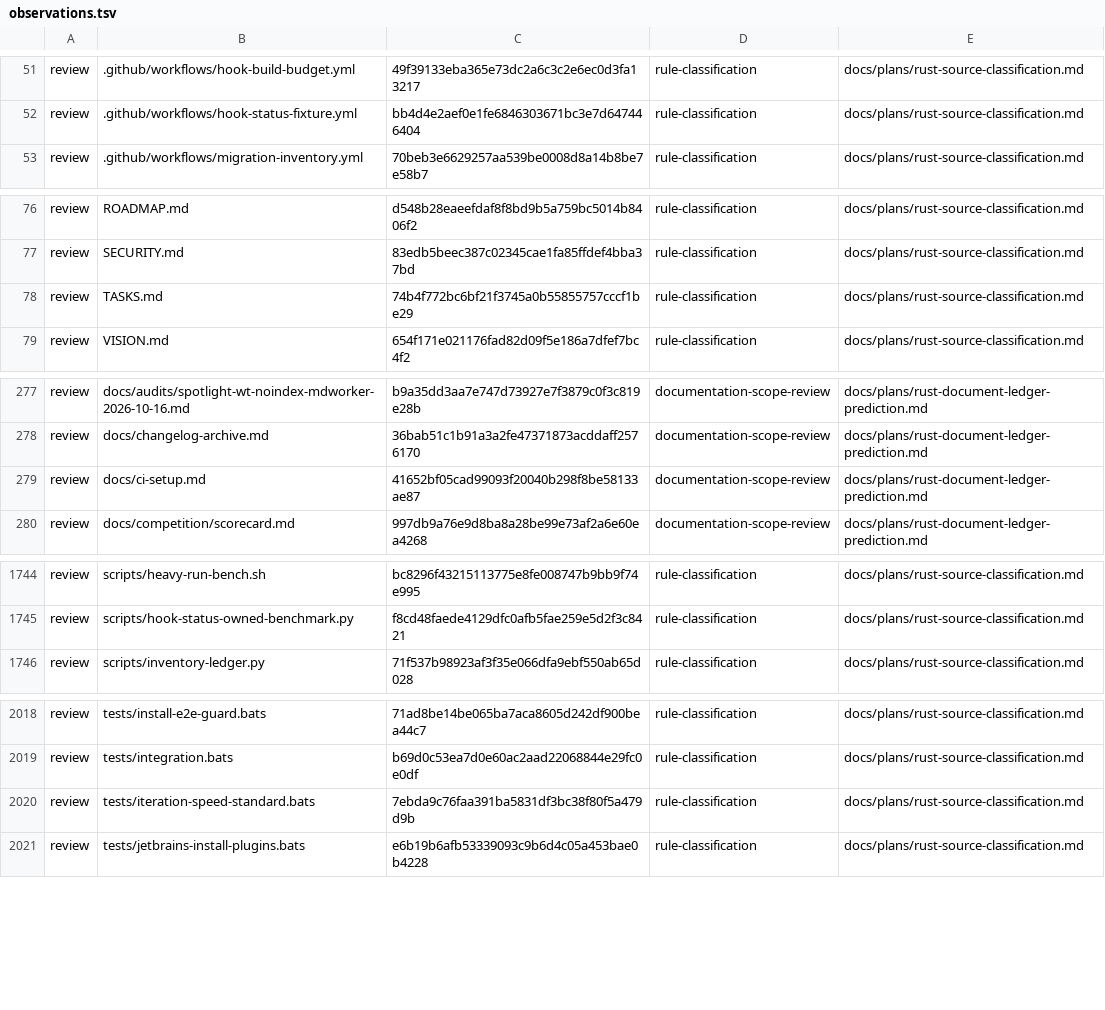
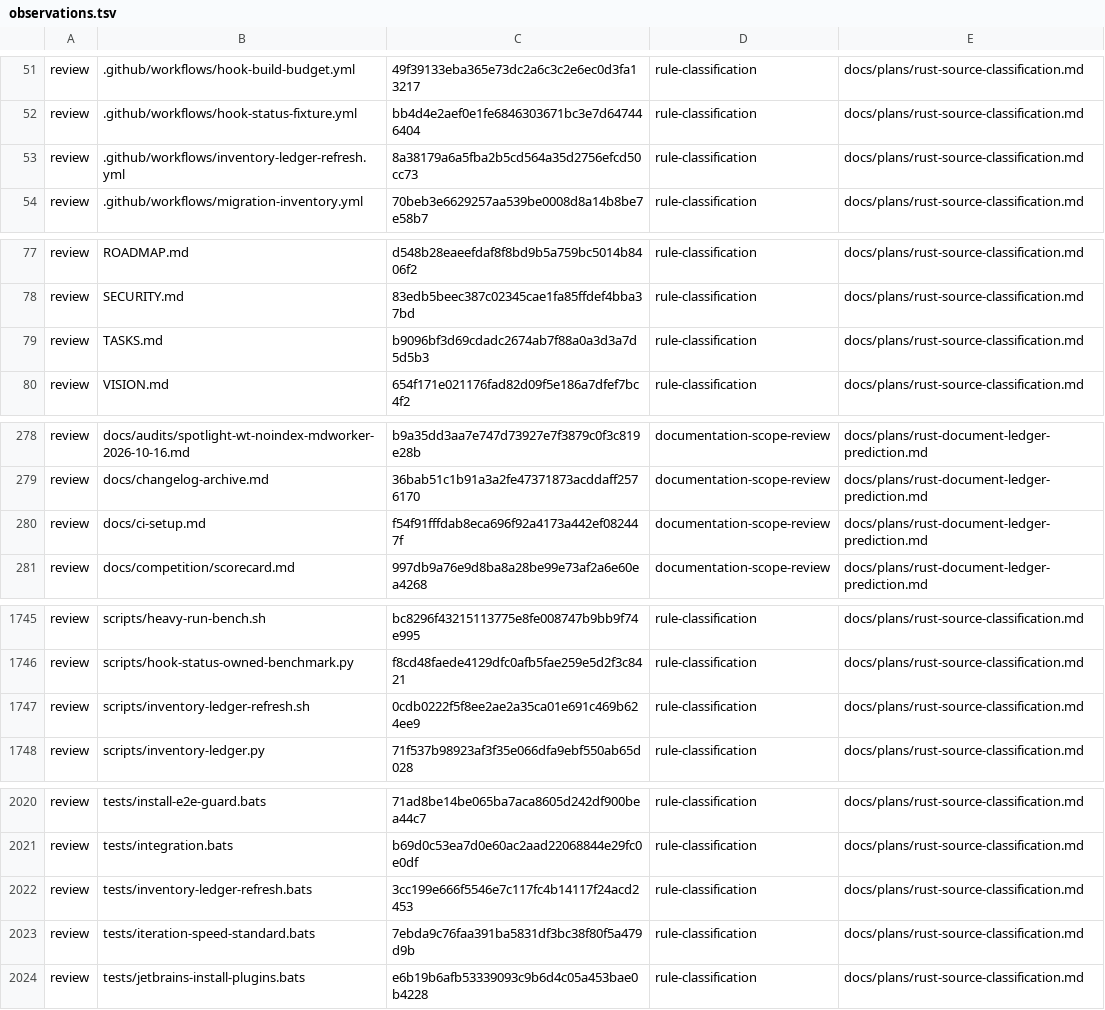
Before and after one commit to fyodoriv/dotfiles, a TSV file: rust/migration-inventory/observations.tsv, drawn as a sheet; only a part is shown, gaps mark what is left out; the diff covers the shown part only.

```diff
--- a/rust/migration-inventory/observations.tsv
+++ b/rust/migration-inventory/observations.tsv
@@ -52,2 +52,3 @@ review	.github/workflows/hook-build-budget.yml	49f39133eba365e73dc2a6c3c2e6ec0d3
 review	.github/workflows/hook-status-fixture.yml	bb4d4e2aef0e1fe6846303671bc3e7d647446404	rule-classification	docs/plans/rust-source-classification.md
+review	.github/workflows/inventory-ledger-refresh.yml	8a38179a6a5fba2b5cd564a35d2756efcd50cc73	rule-classification	docs/plans/rust-source-classification.md
 review	.github/workflows/migration-inventory.yml	70beb3e6629257aa539be0008d8a14b8be7e58b7	rule-classification	docs/plans/rust-source-classification.md
@@ -77,3 +78,3 @@ review	ROADMAP.md	d548b28eaeefdaf8f8bd9b5a759bc5014b8406f2	rule-classification	d
 review	SECURITY.md	83edb5beec387c02345cae1fa85ffdef4bba37bd	rule-classification	docs/plans/rust-source-classification.md
-review	TASKS.md	74b4f772bc6bf21f3745a0b55855757cccf1be29	rule-classification	docs/plans/rust-source-classification.md
+review	TASKS.md	b9096bf3d69cdadc2674ab7f88a0a3d3a7d5d5b3	rule-classification	docs/plans/rust-source-classification.md
 review	VISION.md	654f171e021176fad82d09f5e186a7dfef7bc4f2	rule-classification	docs/plans/rust-source-classification.md
@@ -278,3 +279,3 @@ review	docs/audits/spotlight-wt-noindex-mdworker-2026-10-16.md	b9a35dd3aa7e747d7
 review	docs/changelog-archive.md	36bab51c1b91a3a2fe47371873acddaff2576170	documentation-scope-review	docs/plans/rust-document-ledger-prediction.md
-review	docs/ci-setup.md	41652bf05cad99093f20040b298f8be58133ae87	documentation-scope-review	docs/plans/rust-document-ledger-prediction.md
+review	docs/ci-setup.md	f54f91fffdab8eca696f92a4173a442ef082447f	documentation-scope-review	docs/plans/rust-document-ledger-prediction.md
 review	docs/competition/scorecard.md	997db9a76e9d8ba8a28be99e73af2a6e60ea4268	documentation-scope-review	docs/plans/rust-document-ledger-prediction.md
@@ -1745,2 +1746,3 @@ review	scripts/heavy-run-bench.sh	bc8296f43215113775e8fe008747b9bb9f74e995	rule-
 review	scripts/hook-status-owned-benchmark.py	f8cd48faede4129dfc0afb5fae259e5d2f3c8421	rule-classification	docs/plans/rust-source-classification.md
+review	scripts/inventory-ledger-refresh.sh	0cdb0222f5f8ee2ae2a35ca01e691c469b624ee9	rule-classification	docs/plans/rust-source-classification.md
 review	scripts/inventory-ledger.py	71f537b98923af3f35e066dfa9ebf550ab65d028	rule-classification	docs/plans/rust-source-classification.md
@@ -2019,2 +2021,3 @@ review	tests/install-e2e-guard.bats	71ad8be14be065ba7aca8605d242df900bea44c7	rul
 review	tests/integration.bats	b69d0c53ea7d0e60ac2aad22068844e29fc0e0df	rule-classification	docs/plans/rust-source-classification.md
+review	tests/inventory-ledger-refresh.bats	3cc199e666f5546e7c117fc4b14117f24acd2453	rule-classification	docs/plans/rust-source-classification.md
 review	tests/iteration-speed-standard.bats	7ebda9c76faa391ba5831df3bc38f80f5a479d9b	rule-classification	docs/plans/rust-source-classification.md
```
Also changed, not shown: 3 edited cells elsewhere in this file, rust/migration-inventory/inventory.tsv, 1 other file.
